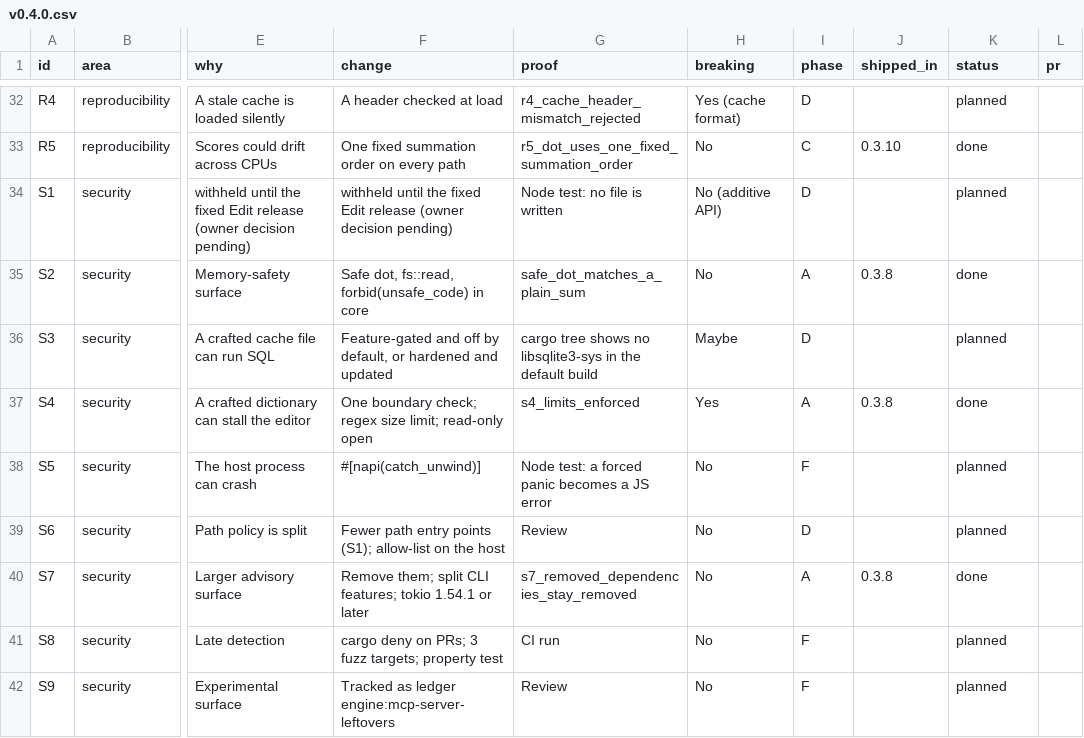
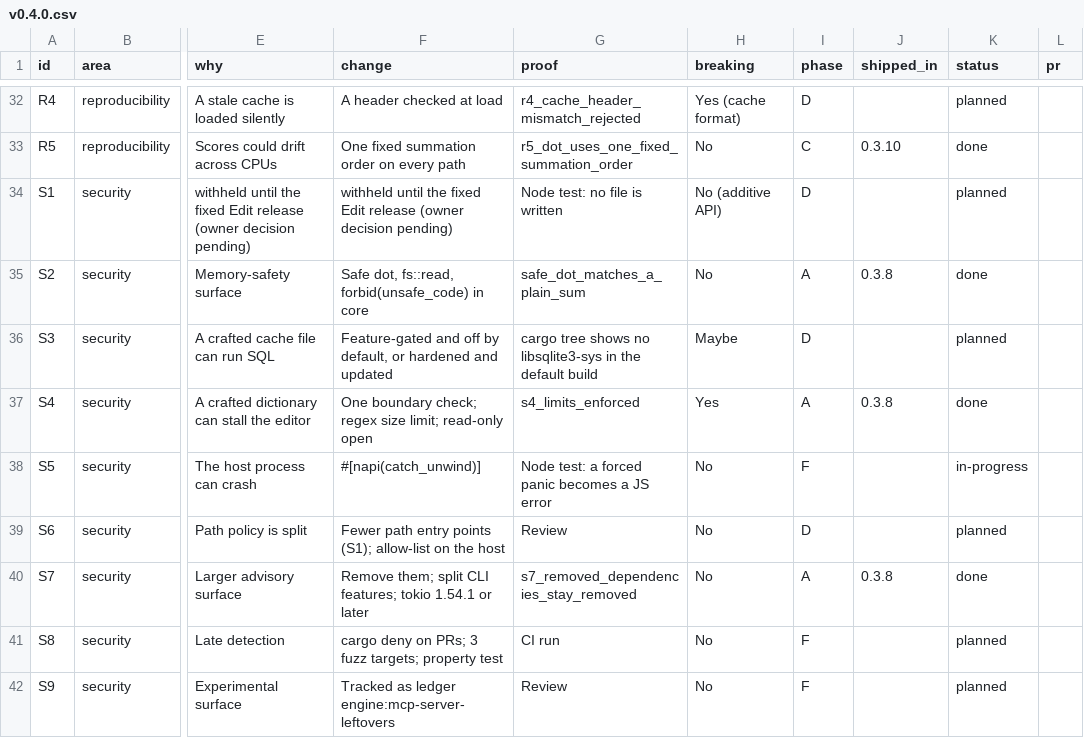
Before and after one commit to vect-organization/vect-or-engine, a CSV file: docs/changes/v0.4.0.csv, drawn as a sheet; only a part is shown, gaps mark what is left out; the diff names each change by its address in the sheet, - before the commit and + after, or states it on an @@ line.

```diff
--- a/docs/changes/v0.4.0.csv
+++ b/docs/changes/v0.4.0.csv
-K38 (status): planned
+K38 (status): in-progress
```
Also changed, not shown: 3 other files.
